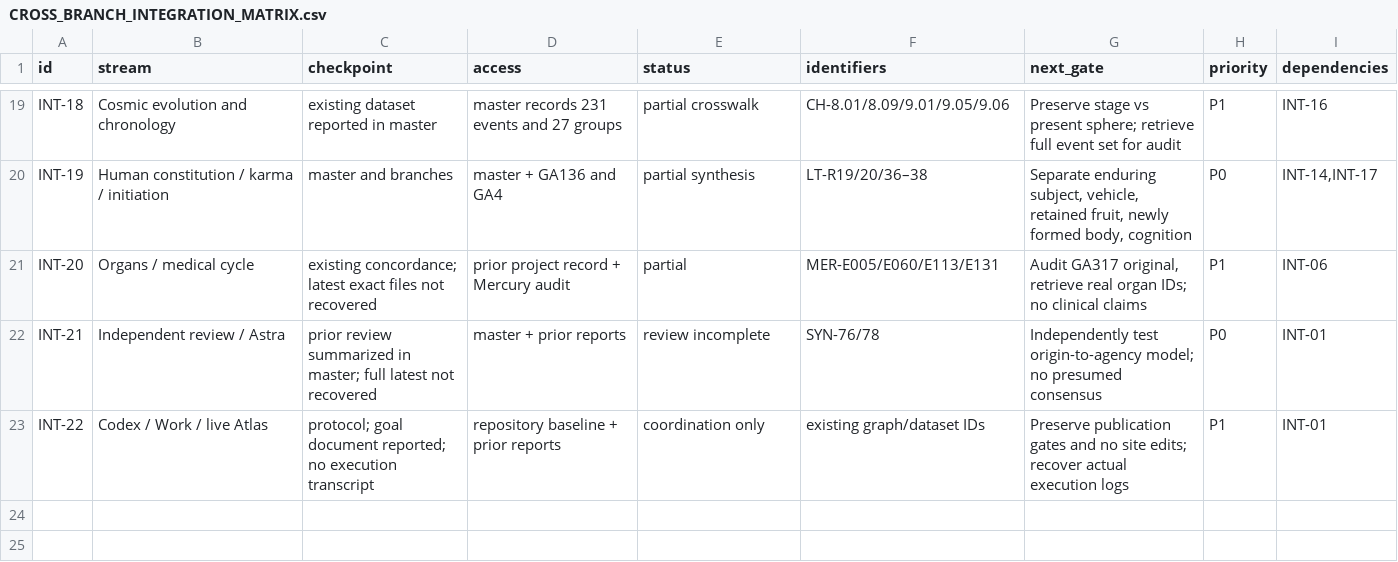
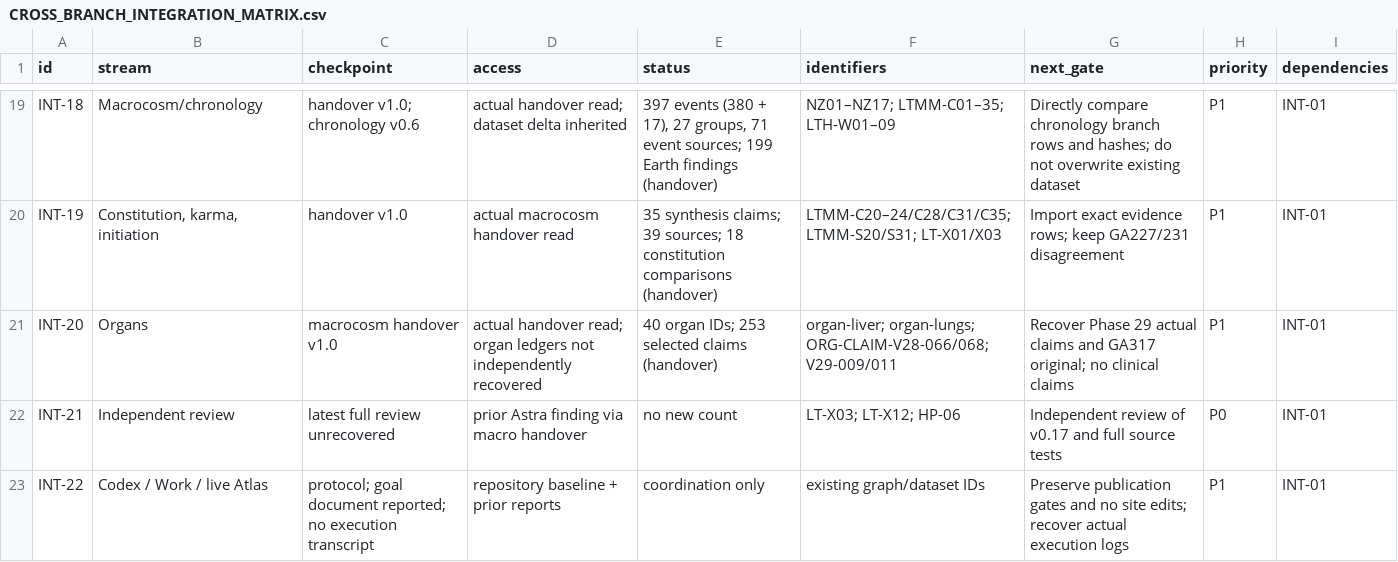
Before and after one commit to infinix8/rudolf-steiner-atlas, a CSV file: docs/CROSS_BRANCH_INTEGRATION_MATRIX.csv, drawn as a sheet; only a part is shown, gaps mark what is left out; the diff covers the shown part only.

Commit message:
research(v0.17): CROSS_BRANCH_INTEGRATION_MATRIX.csv

```diff
--- a/docs/CROSS_BRANCH_INTEGRATION_MATRIX.csv
+++ b/docs/CROSS_BRANCH_INTEGRATION_MATRIX.csv
@@ -19,5 +19,5 @@
-"INT-18","Cosmic evolution and chronology","existing dataset reported in master","master records 231 events and 27 groups","partial crosswalk","CH-8.01/8.09/9.01/9.05/9.06","Preserve stage vs present sphere; retrieve full event set for audit","P1","INT-16"
-"INT-19","Human constitution / karma / initiation","master and branches","master + GA136 and GA4","partial synthesis","LT-R19/20/36–38","Separate enduring subject, vehicle, retained fruit, newly formed body, cognition","P0","INT-14,INT-17"
-"INT-20","Organs / medical cycle","existing concordance; latest exact files not recovered","prior project record + Mercury audit","partial","MER-E005/E060/E113/E131","Audit GA317 original, retrieve real organ IDs; no clinical claims","P1","INT-06"
-"INT-21","Independent review / Astra","prior review summarized in master; full latest not recovered","master + prior reports","review incomplete","SYN-76/78","Independently test origin-to-agency model; no presumed consensus","P0","INT-01"
+"INT-18","Macrocosm/chronology","handover v1.0; chronology v0.6","actual handover read; dataset delta inherited","397 events (380 + 17), 27 groups, 71 event sources; 199 Earth findings (handover)","NZ01–NZ17; LTMM-C01–35; LTH-W01–09","Directly compare chronology branch rows and hashes; do not overwrite existing dataset","P1","INT-01"
+"INT-19","Constitution, karma, initiation","handover v1.0","actual macrocosm handover read","35 synthesis claims; 39 sources; 18 constitution comparisons (handover)","LTMM-C20–24/C28/C31/C35; LTMM-S20/S31; LT-X01/X03","Import exact evidence rows; keep GA227/231 disagreement","P1","INT-01"
+"INT-20","Organs","macrocosm handover v1.0","actual handover read; organ ledgers not independently recovered","40 organ IDs; 253 selected claims (handover)","organ-liver; organ-lungs; ORG-CLAIM-V28-066/068; V29-009/011","Recover Phase 29 actual claims and GA317 original; no clinical claims","P1","INT-01"
+"INT-21","Independent review","latest full review unrecovered","prior Astra finding via macro handover","no new count","LT-X03; LT-X12; HP-06","Independent review of v0.17 and full source tests","P0","INT-01"
 "INT-22","Codex / Work / live Atlas","protocol; goal document reported; no execution transcript","repository baseline + prior reports","coordination only","existing graph/dataset IDs","Preserve publication gates and no site edits; recover actual execution logs","P1","INT-01"
```
Also changed, not shown: 69 edited cells elsewhere in this file.
